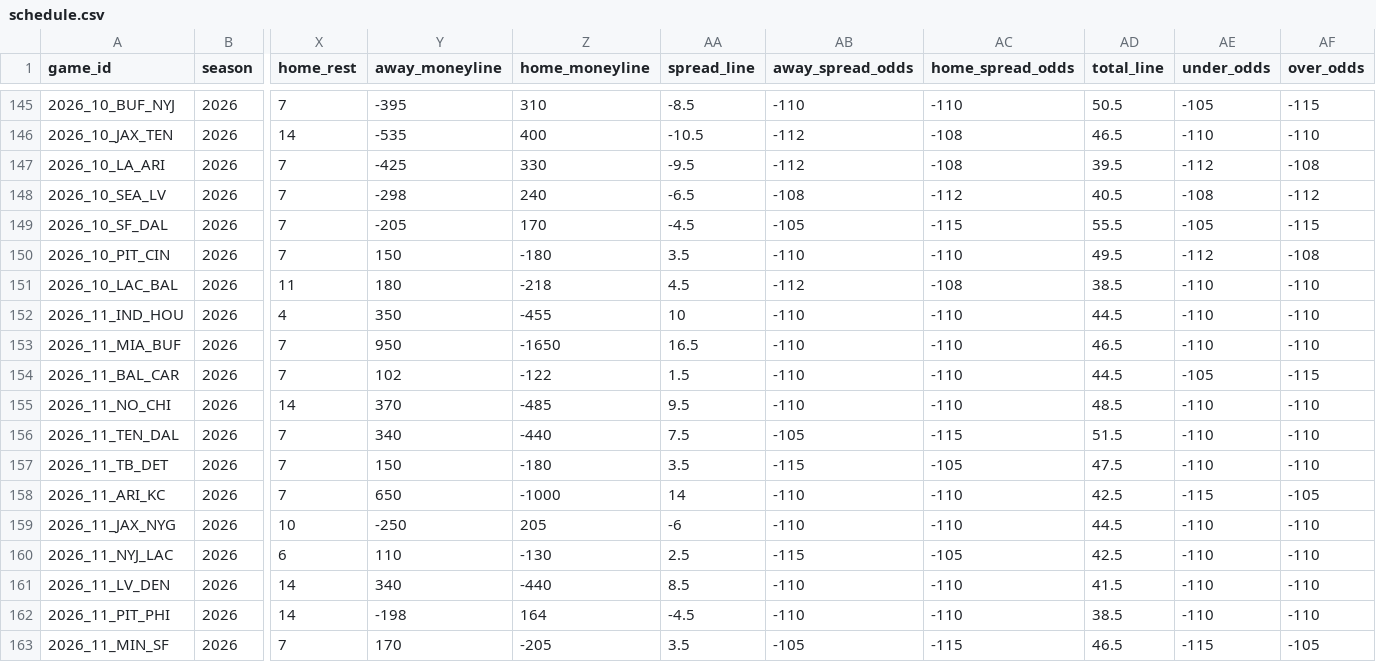
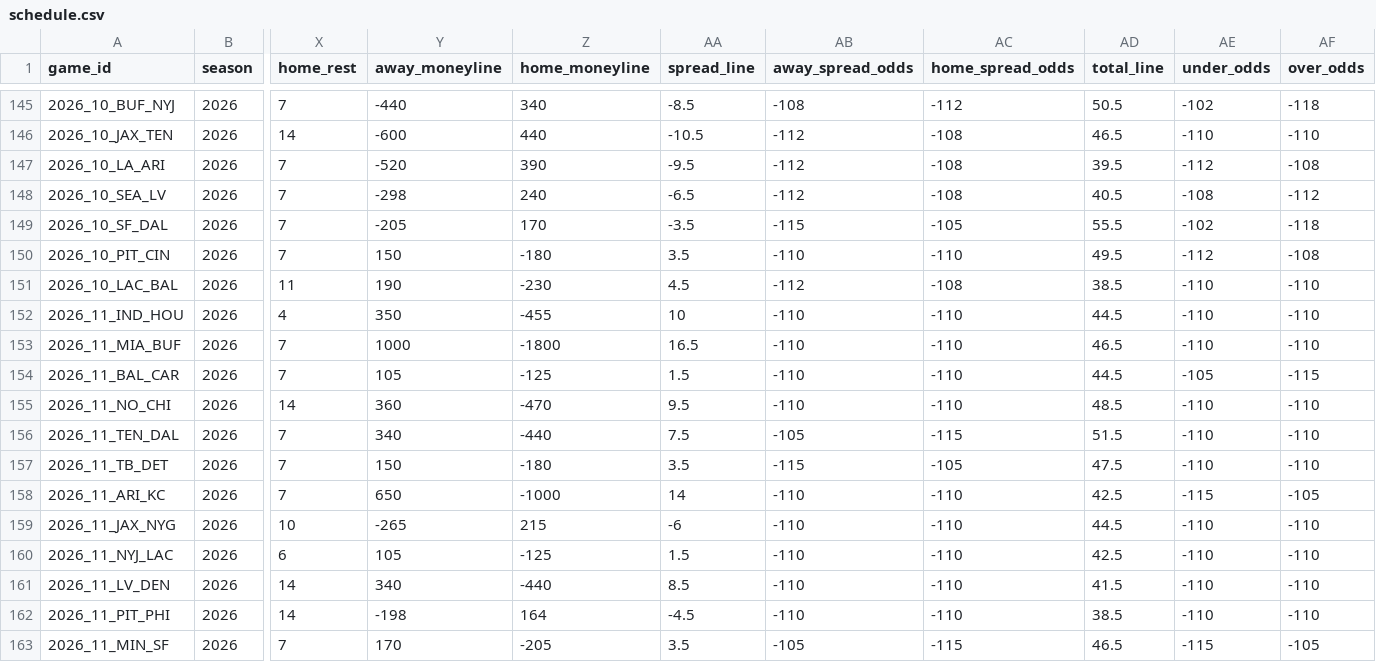
Before and after one commit to zcathey/MLB-totals, a CSV file: nfl/data/schedule.csv, drawn as a sheet; only a part is shown, gaps mark what is left out; the diff covers the shown part only; the diff names each change by its address in the sheet, - before the commit and + after, or states it on an @@ line.

```diff
--- a/nfl/data/schedule.csv
+++ b/nfl/data/schedule.csv
-Y145 (away_moneyline): -395
+Y145 (away_moneyline): -440
-Z145 (home_moneyline): 310
+Z145 (home_moneyline): 340
-AB145 (away_spread_odds): -110
+AB145 (away_spread_odds): -108
-AC145 (home_spread_odds): -110
+AC145 (home_spread_odds): -112
-AE145 (under_odds): -105
+AE145 (under_odds): -102
-AF145 (over_odds): -115
+AF145 (over_odds): -118
-Y146 (away_moneyline): -535
+Y146 (away_moneyline): -600
-Z146 (home_moneyline): 400
+Z146 (home_moneyline): 440
-Y147 (away_moneyline): -425
+Y147 (away_moneyline): -520
-Z147 (home_moneyline): 330
+Z147 (home_moneyline): 390
-AB148 (away_spread_odds): -108
+AB148 (away_spread_odds): -112
-AC148 (home_spread_odds): -112
+AC148 (home_spread_odds): -108
-AA149 (spread_line): -4.5
+AA149 (spread_line): -3.5
-AB149 (away_spread_odds): -105
+AB149 (away_spread_odds): -115
-AC149 (home_spread_odds): -115
+AC149 (home_spread_odds): -105
-AE149 (under_odds): -105
+AE149 (under_odds): -102
-AF149 (over_odds): -115
+AF149 (over_odds): -118
-Y151 (away_moneyline): 180
+Y151 (away_moneyline): 190
-Z151 (home_moneyline): -218
+Z151 (home_moneyline): -230
-Y153 (away_moneyline): 950
+Y153 (away_moneyline): 1000
-Z153 (home_moneyline): -1650
+Z153 (home_moneyline): -1800
-Y154 (away_moneyline): 102
+Y154 (away_moneyline): 105
-Z154 (home_moneyline): -122
+Z154 (home_moneyline): -125
-Y155 (away_moneyline): 370
+Y155 (away_moneyline): 360
-Z155 (home_moneyline): -485
+Z155 (home_moneyline): -470
-Y159 (away_moneyline): -250
+Y159 (away_moneyline): -265
-Z159 (home_moneyline): 205
+Z159 (home_moneyline): 215
-Y160 (away_moneyline): 110
+Y160 (away_moneyline): 105
-Z160 (home_moneyline): -130
+Z160 (home_moneyline): -125
-AA160 (spread_line): 2.5
+AA160 (spread_line): 1.5
-AB160 (away_spread_odds): -115
+AB160 (away_spread_odds): -110
-AC160 (home_spread_odds): -105
+AC160 (home_spread_odds): -110
```
Also changed, not shown: 32 edited cells elsewhere in this file, 2 other files.
